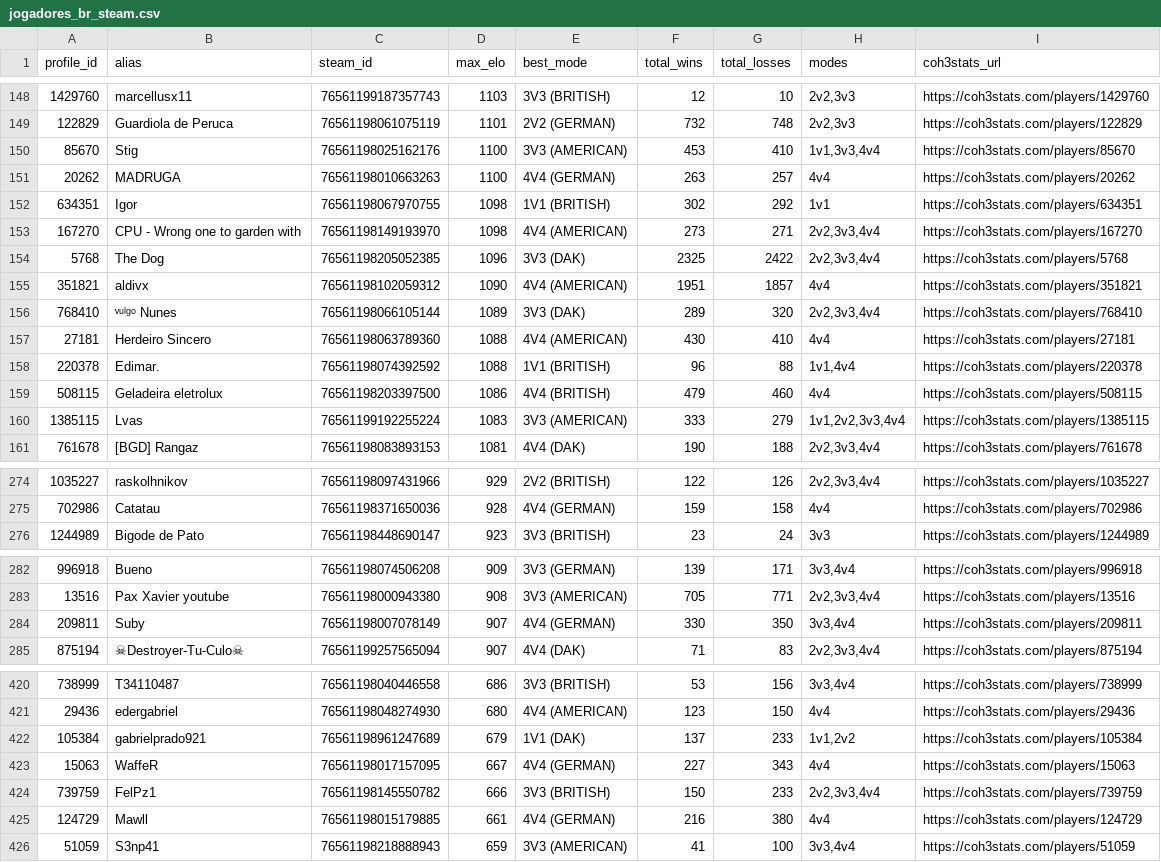
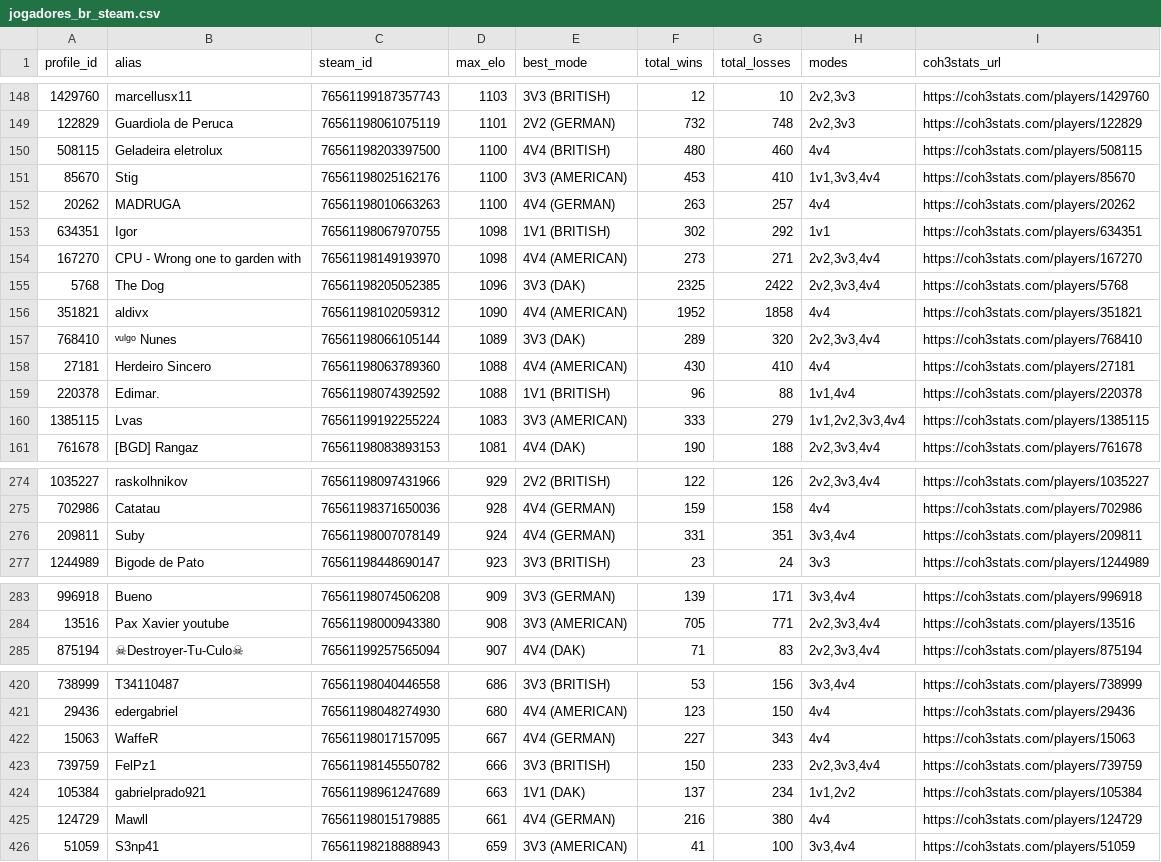
Before and after one commit to nigosky/coh3-br-ranking, a CSV file: jogadores_br_steam.csv, drawn as a sheet; only a part is shown, gaps mark what is left out; removed rows and columns are numbered as before the commit, all else as after; the diff covers the shown part only; the diff names each change by its address in the sheet, - before the commit and + after, or states it on an @@ line.

```diff
--- a/jogadores_br_steam.csv
+++ b/jogadores_br_steam.csv
+row 150: 508115 | Geladeira eletrolux | 76561198203397500 | 1100 | 4V4 (BRITISH) | 480 | 460 | 4v4 | https://coh3stats.com/players/508115
-F156 (total_wins): 1951
+F156 (total_wins): 1952
-G156 (total_losses): 1857
+G156 (total_losses): 1858
-row 159: 508115 | Geladeira eletrolux | 76561198203397500 | 1086 | 4V4 (BRITISH) | 479 | 460 | 4v4 | https://coh3stats.com/players/508115
+row 276: 209811 | Suby | 76561198007078149 | 924 | 4V4 (GERMAN) | 331 | 351 | 3v3,4v4 | https://coh3stats.com/players/209811
-row 284: 209811 | Suby | 76561198007078149 | 907 | 4V4 (GERMAN) | 330 | 350 | 3v3,4v4 | https://coh3stats.com/players/209811
-row 422: 105384 | gabrielprado921 | 76561198961247689 | 679 | 1V1 (DAK) | 137 | 233 | 1v1,2v2 | https://coh3stats.com/players/105384
+row 424: 105384 | gabrielprado921 | 76561198961247689 | 663 | 1V1 (DAK) | 137 | 234 | 1v1,2v2 | https://coh3stats.com/players/105384
```
Also changed, not shown: 1 added row, 1 removed row and 11 edited cells elsewhere in this file, top20_br_por_modo.csv, 3 other files.
